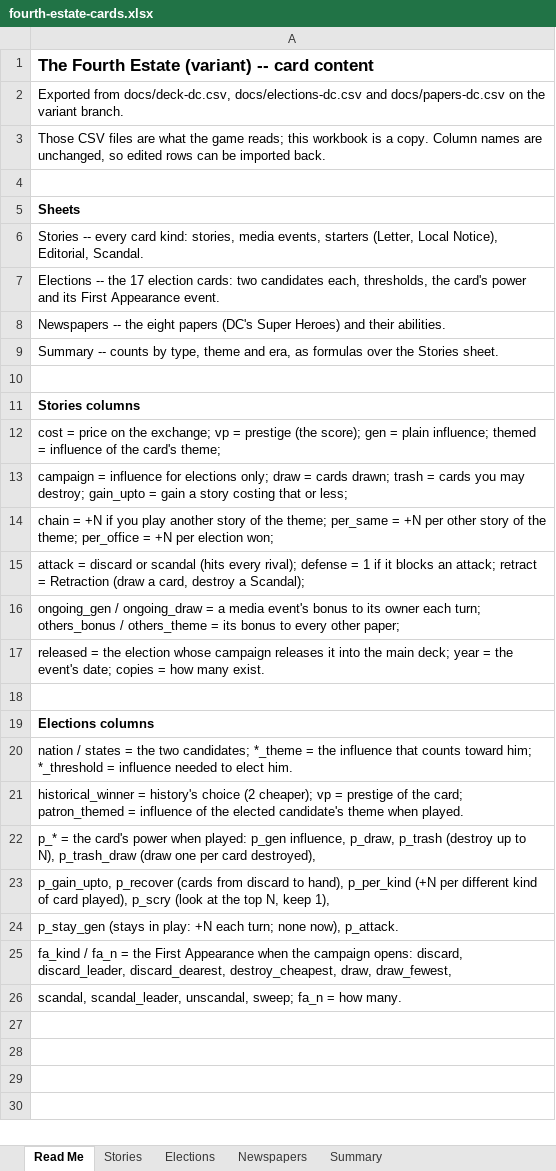
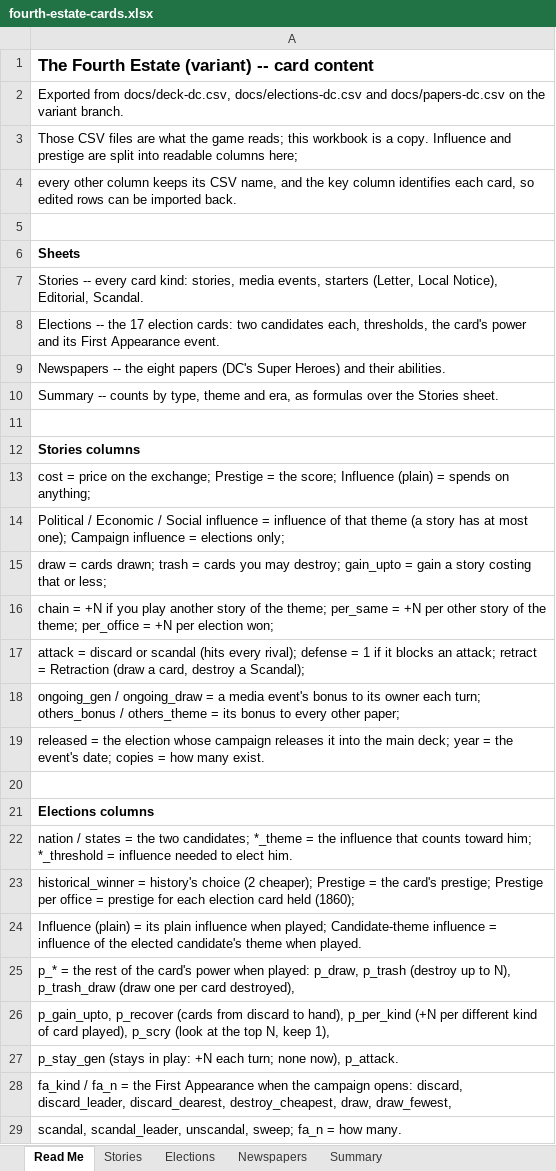
Before and after one commit to DavidSBennett/VotingGame, an Excel workbook: docs/fourth-estate-cards.xlsx, sheet Read Me, drawn as a sheet; values as stored, in another font and other column widths than the file's, no borders; addresses are those after the commit; the diff names each change by its address in the sheet, - before the commit and + after, or states it on an @@ line.

```diff
--- a/docs/fourth-estate-cards.xlsx (sheet Read Me)
+++ b/docs/fourth-estate-cards.xlsx (sheet Read Me)
-A3: …a copy. Column names are unchanged, so edited rows can be imported back.
+A3: …a copy. Influence and prestige are split into readable columns here;
+row 4: every other column keeps its CSV name, and the key column identifies each card, so edited rows can be imported back.
-A13: …the exchange; vp = prestige (the score); gen = plain influence; themed = influence of the card's theme;
+A13: …the exchange; Prestige = the score; Influence (plain) = spends on anything;
-A14: campaign = influence for elections only; draw = cards drawn; trash = cards you may destroy; gain_upto = gain a story costing that or less;
+A14: Political / Economic / Social influence = influence of that theme (a story has at most one); Campaign influence = elections only;
+row 15: draw = cards drawn; trash = cards you may destroy; gain_upto = gain a story costing that or less;
-A23: …(2 cheaper); vp = prestige of the card; patron_themed = influence of the elected candidate's theme when played.
+A23: …(2 cheaper); Prestige = the card's prestige; Prestige per office = prestige for each election card held (1860);
-A24: p_* = the card's power when played: p_gen influence, p_draw, p_trash (destroy up to N), p_trash_draw (draw one per card destroyed),
+A24: Influence (plain) = its plain influence when played; Candidate-theme influence = influence of the elected candidate's theme when played.
+row 25: p_* = the rest of the card's power when played: p_draw, p_trash (destroy up to N), p_trash_draw (draw one per card destroyed),
```
Also changed, not shown: sheet Stories, sheet Summary, sheet Elections.
